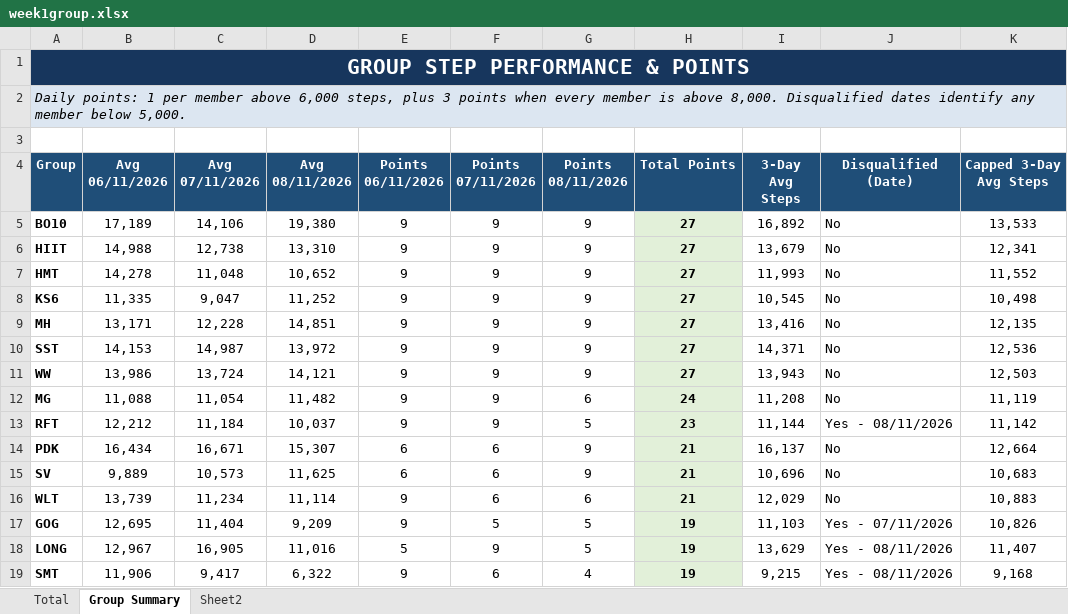
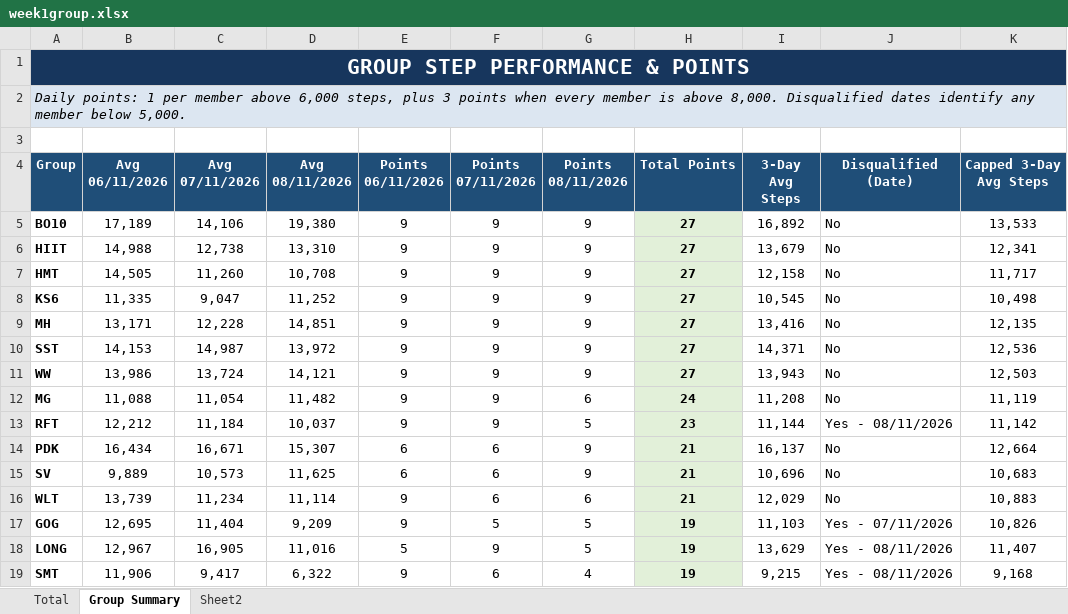
Before and after one commit to shahidpacmahn/geck-walk-7-dashboard, an Excel workbook: week1group.xlsx, sheet Group Summary, drawn as a sheet; values as stored, in another font and other column widths than the file's, no borders; conditional formats not drawn; the diff names each change by its address in the sheet, - before the commit and + after, or states it on an @@ line.

Commit message:
changed data

```diff
--- a/week1group.xlsx (sheet Group Summary)
+++ b/week1group.xlsx (sheet Group Summary)
-B7 (Avg 06/11/2026): 14,278
+B7 (Avg 06/11/2026): 14,505
-C7 (Avg 07/11/2026): 11,048
+C7 (Avg 07/11/2026): 11,260
-D7 (Avg 08/11/2026): 10,652
+D7 (Avg 08/11/2026): 10,708
-I7 (3-Day Avg Steps): 11,993
+I7 (3-Day Avg Steps): 12,158
-K7 (Capped 3-Day Avg Steps): 11,552
+K7 (Capped 3-Day Avg Steps): 11,717
```
Also changed, not shown: sheet Total.
